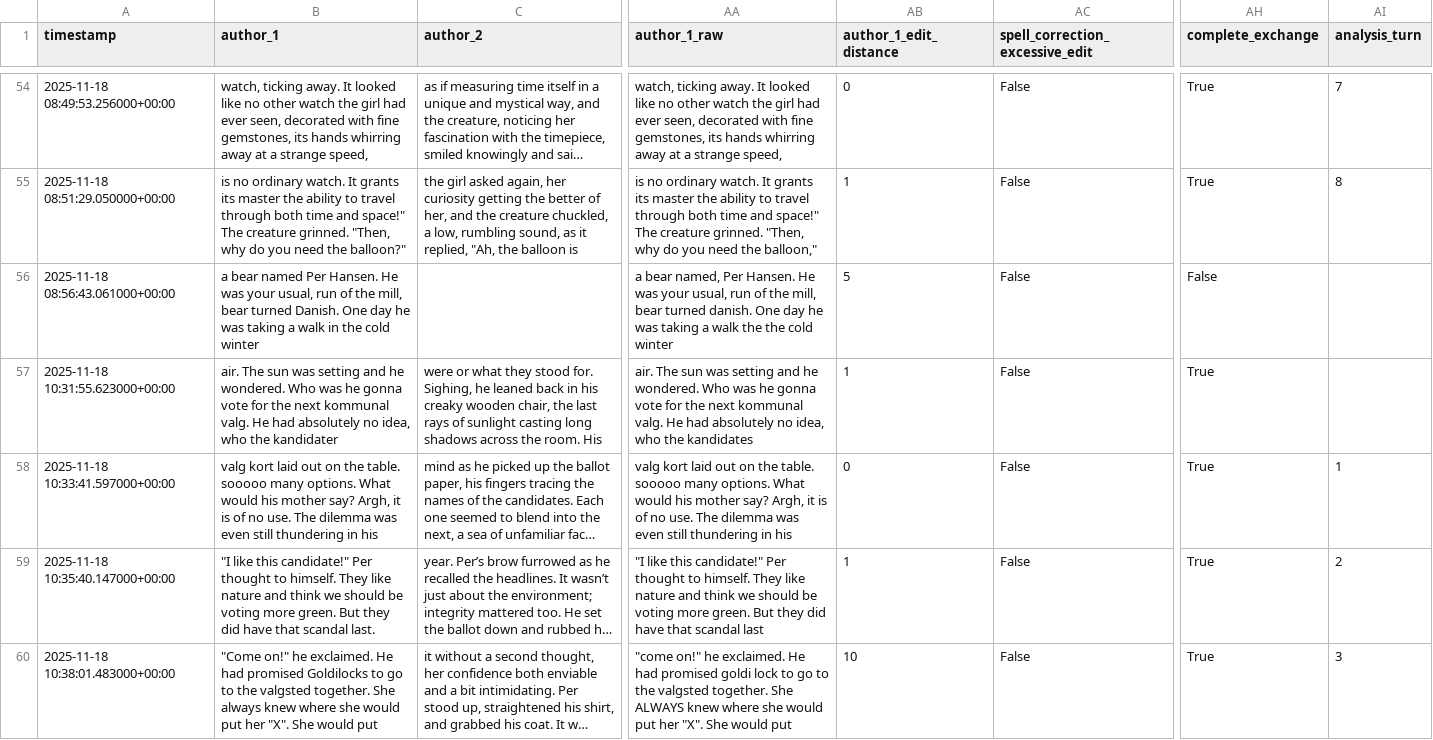
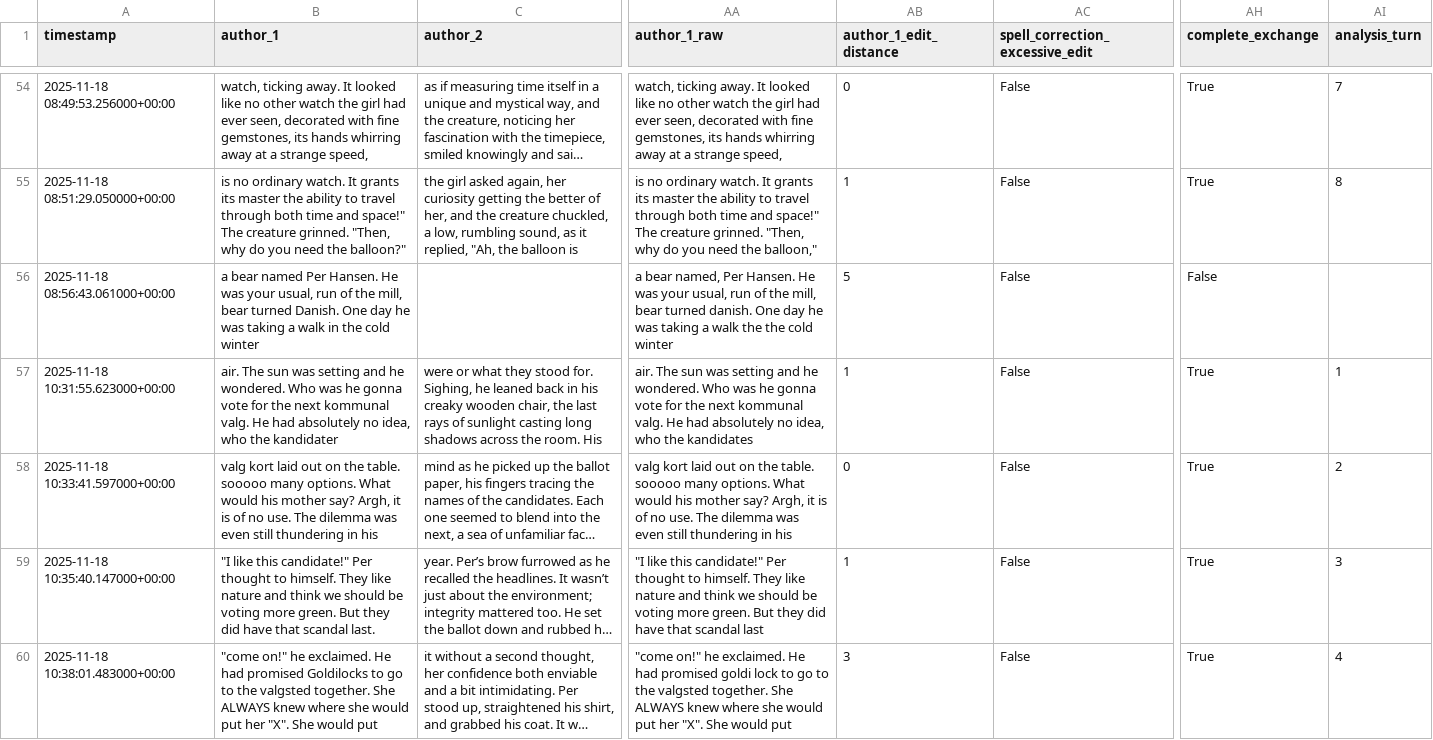
Before and after one commit to Halfidaldal/PENPAL_analysis, a CSV file: data/human-ai/interim/interaction_level_stories_filtered.csv, drawn as a sheet; only a part is shown, gaps mark what is left out; long unchanged cells end in …; the diff covers the shown part only; the diff names each change by its address in the sheet, - before the commit and + after, or states it on an @@ line.

```diff
--- a/data/human-ai/interim/interaction_level_stories_filtered.csv
+++ b/data/human-ai/interim/interaction_level_stories_filtered.csv
-AI57 (analysis_turn): (empty)
+AI57 (analysis_turn): 1
-AI58 (analysis_turn): 1
+AI58 (analysis_turn): 2
-AI59 (analysis_turn): 2
+AI59 (analysis_turn): 3
-B60 (author_1): "Come on!" he exclaimed. He had promised Goldilocks to go to the valgsted together. She always knew where…
+B60 (author_1): "come on!" he exclaimed. He had promised Goldilocks to go to the valgsted together. She ALWAYS knew where…
-AB60 (author_1_edit_distance): 10
+AB60 (author_1_edit_distance): 3
-AI60 (analysis_turn): 3
+AI60 (analysis_turn): 4
```
Also changed, not shown: 112 edited cells elsewhere in this file, data/human-ai/interim/interaction_level_stories_long_filtered.csv, data/human-ai/interim/stories_full_text_filtered.csv, 21 other files.
